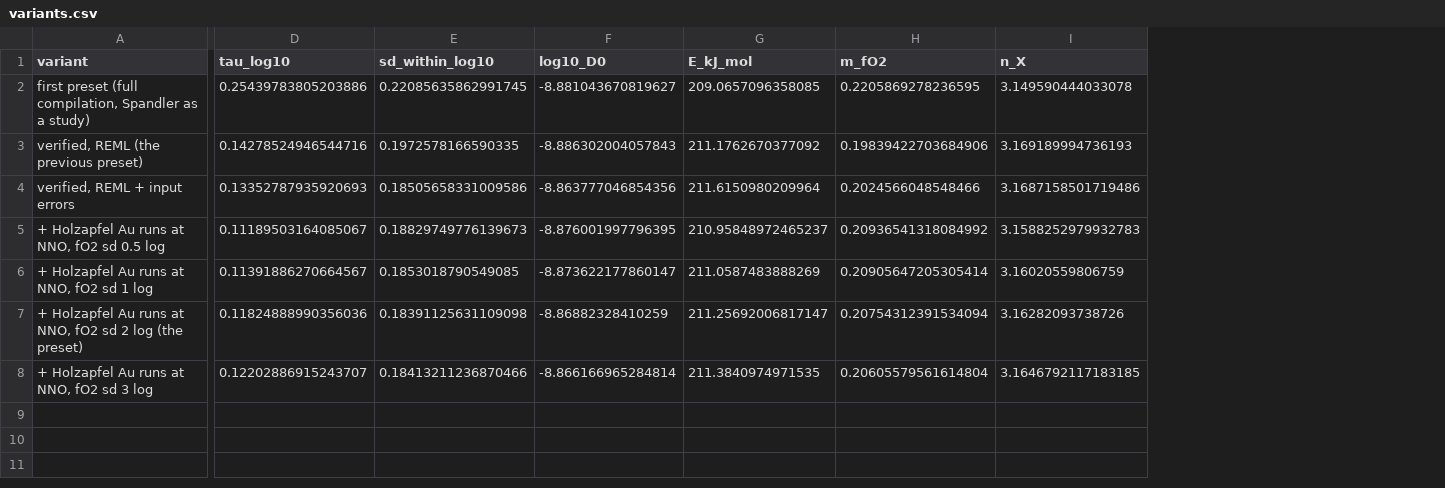
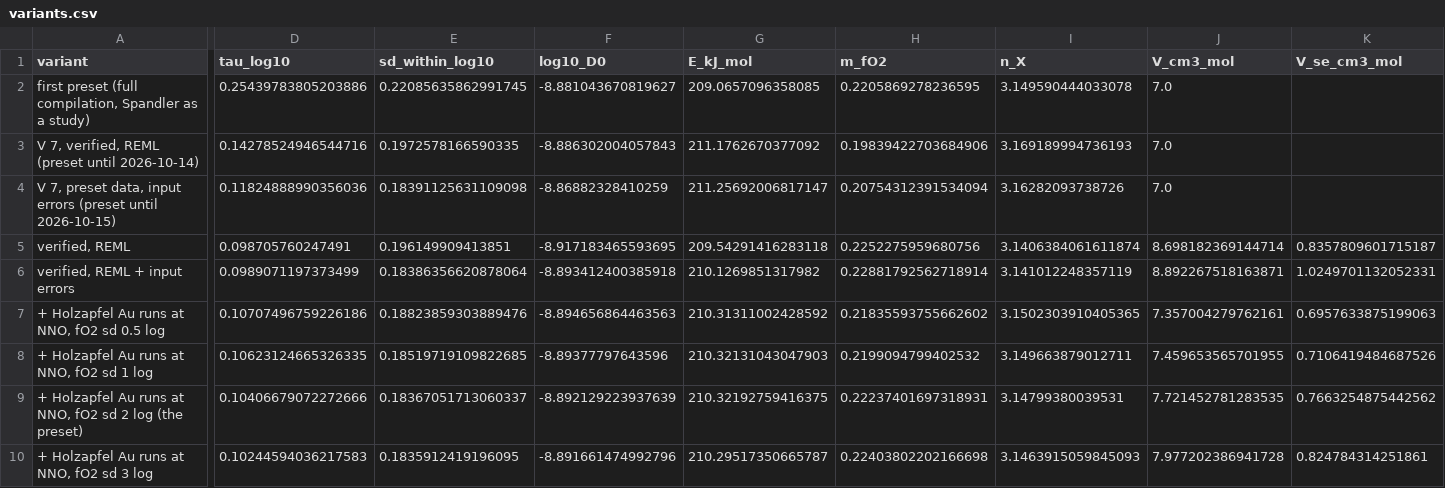
Before and after one commit to whtowbin/Olivine_Diffusion_FeMg, a CSV file: analyses/femg_refit/results/verified/variants.csv, drawn as a sheet; only a part is shown, gaps mark what is left out; removed rows and columns are numbered as before the commit, all else as after; rows hold the shown columns only; the diff covers the shown part only; the diff names each change by its address in the sheet, - before the commit and + after, or states it on an @@ line.

```diff
--- a/analyses/femg_refit/results/verified/variants.csv
+++ b/analyses/femg_refit/results/verified/variants.csv
+column J (V_cm3_mol), rows 2-4: all 7.0; row 10: 7.977202386941728
+column K (V_se_cm3_mol), row 10: 0.824784314251861
-A3 (variant): verified, REML (the previous preset)
+A3 (variant): V 7, verified, REML (preset until 2026-10-14)
-row 4: verified, REML + input errors | 0.13352787935920693 | 0.18505658331009586 | -8.863777046854356 | 211.6150980209964 | 0.2024566048548466 | 3.1687158501719486
-row 5: + Holzapfel Au runs at NNO, fO2 sd 0.5 log | 0.11189503164085067 | 0.18829749776139673 | -8.876001997796395 | 210.95848972465237 | 0.20936541318084992 | 3.1588252979932783
-row 6: + Holzapfel Au runs at NNO, fO2 sd 1 log | 0.11391886270664567 | 0.1853018790549085 | -8.873622177860147 | 211.0587483888269 | 0.20905647205305414 | 3.16020559806759
-A4 (variant): + Holzapfel Au runs at NNO, fO2 sd 2 log (the preset)
+A4 (variant): V 7, preset data, input errors (preset until 2026-10-15)
+row 5: verified, REML | 0.098705760247491 | 0.196149909413851 | -8.917183465593695 | 209.54291416283118 | 0.2252275959680756 | 3.1406384061611874 | 8.698182369144714 | 0.8357809601715187
+row 6: verified, REML + input errors | 0.0989071197373499 | 0.18386356620878064 | -8.893412400385918 | 210.1269851317982 | 0.22881792562718914 | 3.141012248357119 | 8.892267518163871 | 1.0249701132052331
+row 7: + Holzapfel Au runs at NNO, fO2 sd 0.5 log | 0.10707496759226186 | 0.18823859303889476 | -8.894656864463563 | 210.31311002428592 | 0.21835593755662602 | 3.1502303910405365 | 7.357004279762161 | 0.6957633875199063
+row 8: + Holzapfel Au runs at NNO, fO2 sd 1 log | 0.10623124665326335 | 0.18519719109822685 | -8.89377797643596 | 210.32131043047903 | 0.2199094799402532 | 3.149663879012711 | 7.459653565701955 | 0.7106419484687526
+row 9: + Holzapfel Au runs at NNO, fO2 sd 2 log (the preset) | 0.10406679072272666 | 0.18367051713060337 | -8.892129223937639 | 210.32192759416375 | 0.22237401697318931 | 3.14799380039531 | 7.721452781283535 | 0.7663254875442562
-D10 (tau_log10): 0.12202886915243707
+D10 (tau_log10): 0.10244594036217583
-E10 (sd_within_log10): 0.18413211236870466
+E10 (sd_within_log10): 0.1835912419196095
-F10 (log10_D0): -8.866166965284814
+F10 (log10_D0): -8.891661474992796
-G10 (E_kJ_mol): 211.3840974971535
+G10 (E_kJ_mol): 210.29517350665787
-H10 (m_fO2): 0.20605579561614804
+H10 (m_fO2): 0.22403802202166698
-I10 (n_X): 3.1646792117183185
+I10 (n_X): 3.1463915059845093
```
Also changed, not shown: 11 edited cells elsewhere in this file, analyses/femg_refit/results/verified/candidates.csv, analyses/femg_refit/results/verified/coefficients.csv, 35 other files.
